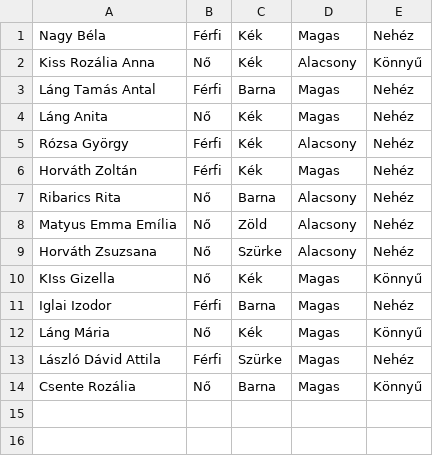
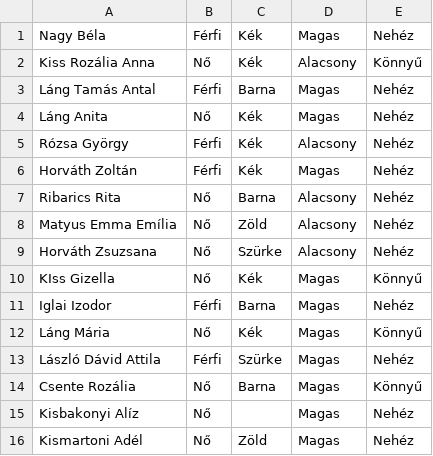
Before and after one commit to kobanya/SzemelyiUrlap, a CSV file: adatlap.csv, drawn as a sheet; the diff names each change by its address in the sheet, - before the commit and + after, or states it on an @@ line.

```diff
--- a/adatlap.csv
+++ b/adatlap.csv
+row 15: Kisbakonyi Alíz | Nő |  | Magas | Nehéz
+row 16: Kismartoni Adél | Nő | Zöld | Magas | Nehéz
```
Also changed, not shown: 1 other file.
